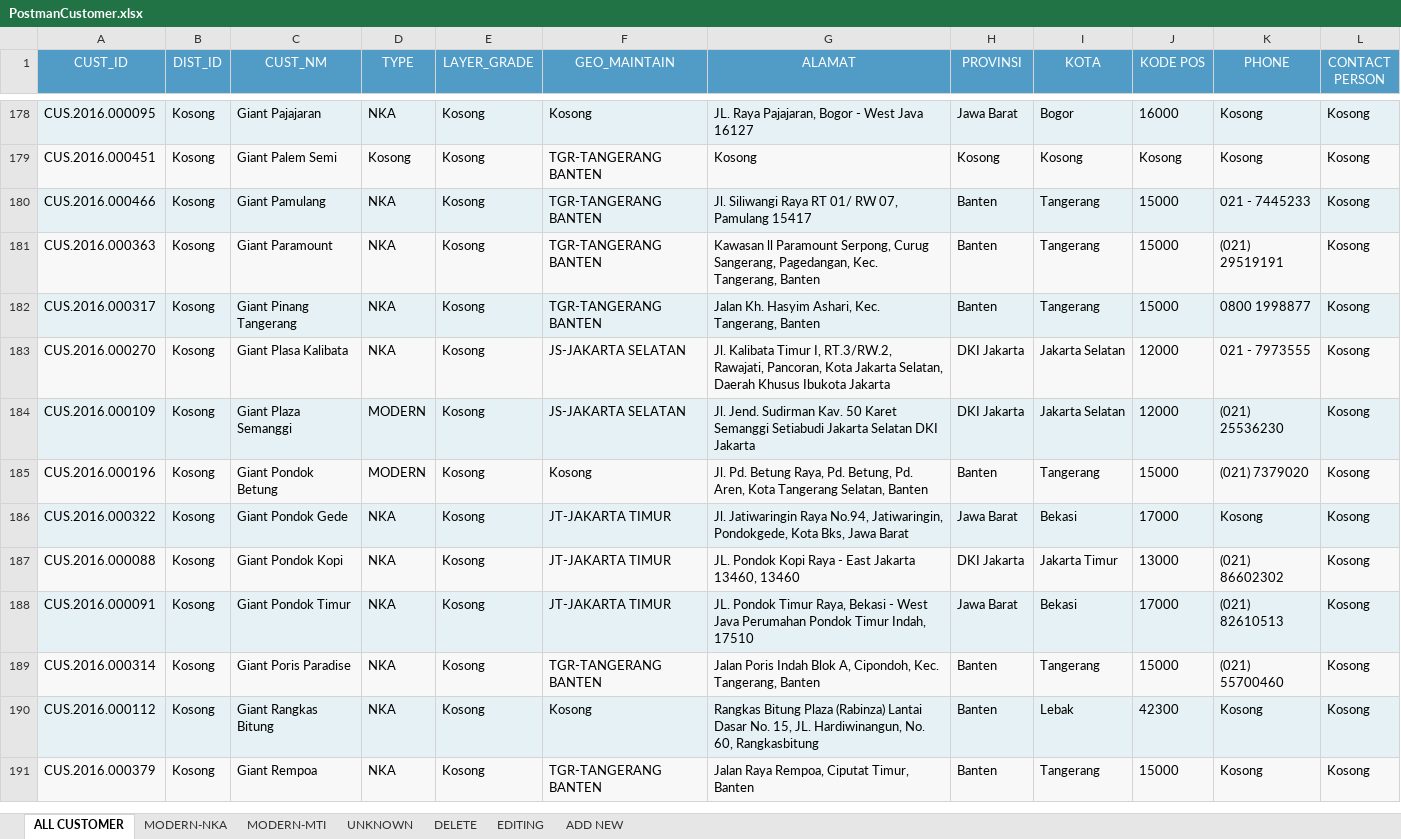
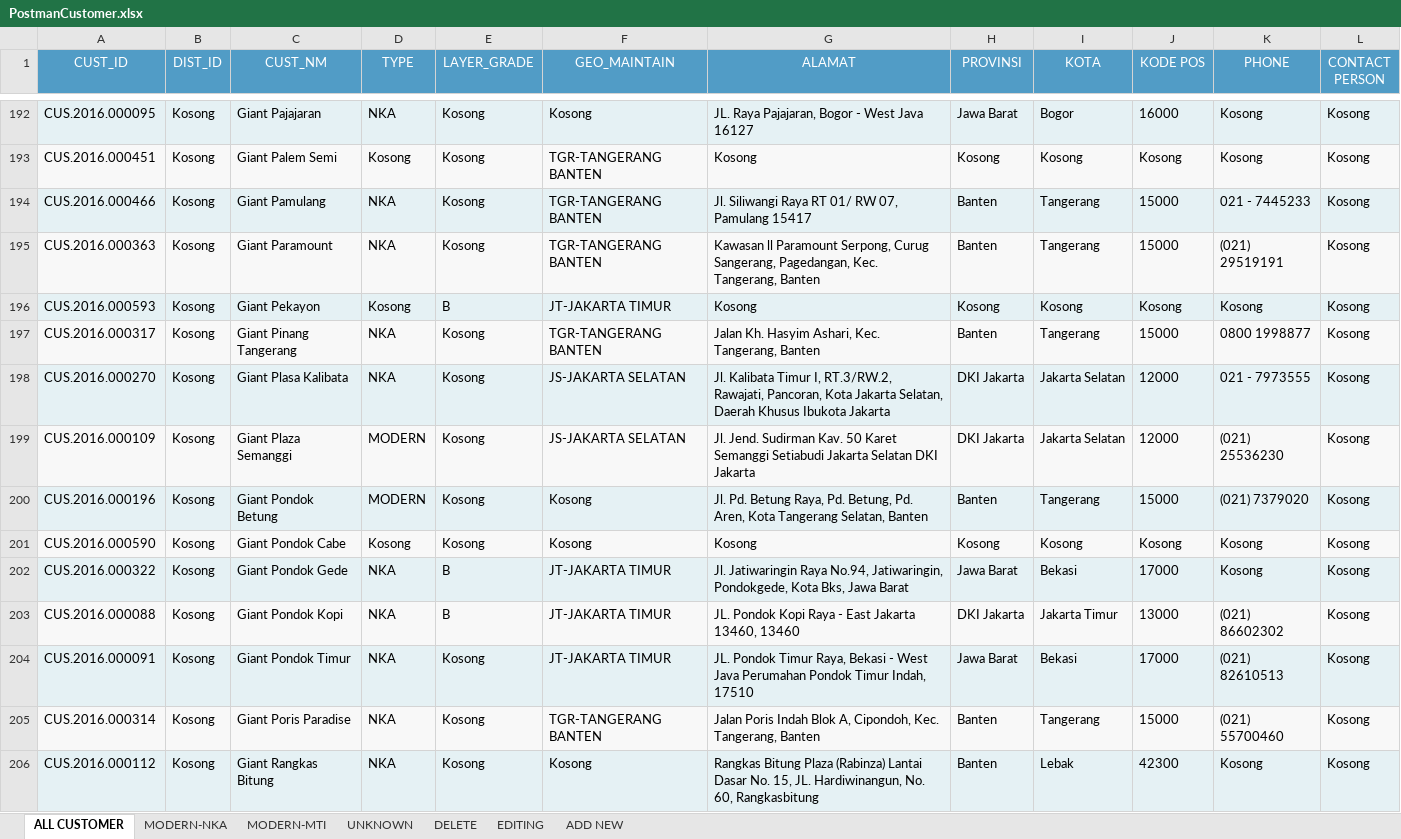
Before and after one commit to adem-team/advanced, an Excel workbook: lukisongroup/cronjob/tmp_cronjob/PostmanCustomer.xlsx, sheet ALL CUSTOMER, drawn as a sheet; only a part is shown, gaps mark what is left out; the shorter side is filled out with more unchanged rows; values as stored, in another font and other column widths than the file's, no borders; addresses are those after the commit; the diff covers the shown part only; the diff names each change by its address in the sheet, - before the commit and + after, or states it on an @@ line.

```diff
--- a/lukisongroup/cronjob/tmp_cronjob/PostmanCustomer.xlsx (sheet ALL CUSTOMER)
+++ b/lukisongroup/cronjob/tmp_cronjob/PostmanCustomer.xlsx (sheet ALL CUSTOMER)
+row 196: CUS.2016.000593 | Kosong | Giant Pekayon | Kosong | B | JT-JAKARTA TIMUR | Kosong | Kosong | Kosong | Kosong | Kosong | Kosong
+row 201: CUS.2016.000590 | Kosong | Giant Pondok Cabe | Kosong | Kosong | Kosong | Kosong | Kosong | Kosong | Kosong | Kosong | Kosong
-E202:E203 (LAYER_GRADE): Kosong
+E202:E203 (LAYER_GRADE): B
```
Also changed, not shown: 34 added rows and 52 edited cells elsewhere in this sheet, sheet UNKNOWN, sheet EDITING, sheet ADD NEW, sheet MODERN-NKA, sheet MODERN-MTI, 5 other files.
